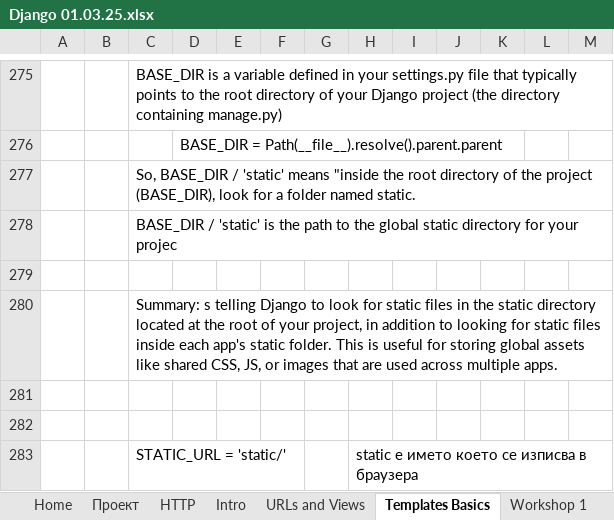
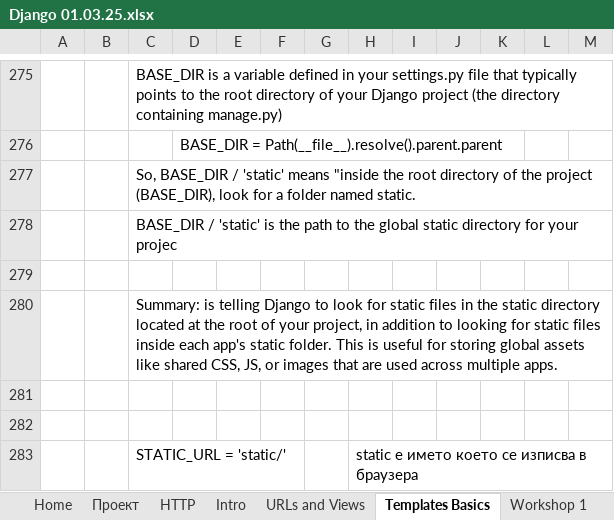
Before and after one commit to Vasil-S-Vasilev/git_test, an Excel workbook: Django 01.03.25.xlsx, sheet Templates Basics, drawn as a sheet; only a part is shown, gaps mark what is left out; values as stored, in another font and other column widths than the file's, no borders; charts and pictures not drawn; the diff covers the shown part only; the diff names each change by its address in the sheet, - before the commit and + after, or states it on an @@ line.

```diff
--- a/Django 01.03.25.xlsx (sheet Templates Basics)
+++ b/Django 01.03.25.xlsx (sheet Templates Basics)
-C280: Summary: s telling Django…
+C280: Summary: is telling Django…
```
Also changed, not shown: 27 added rows, 1 removed row and 4 edited cells elsewhere in this sheet, sheet HTTP, charts or pictures.
